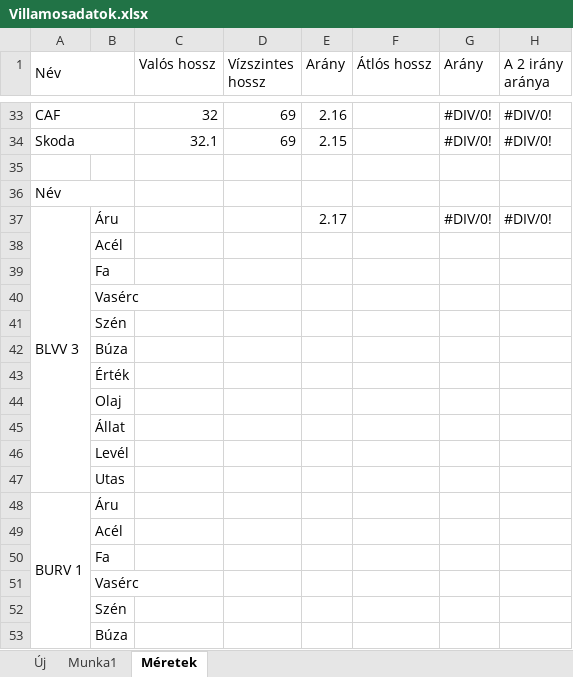
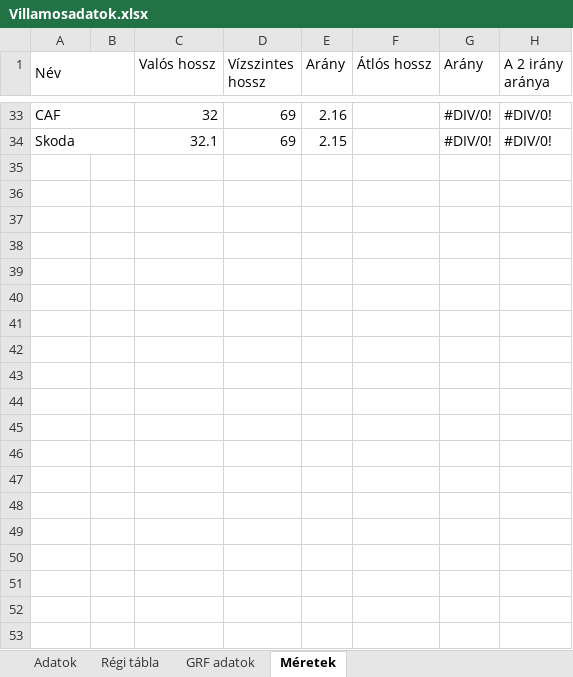
Before and after one commit to SosMakaroni/HunTramSet, an Excel workbook: Doc/Villamosadatok.xlsx, sheet Méretek, drawn as a sheet; only a part is shown, gaps mark what is left out; values as stored, in another font and other column widths than the file's, no cell formats; conditional formats not drawn; the diff covers the shown part only; the diff names each change by its address in the sheet, - before the commit and + after, or states it on an @@ line.

```diff
--- a/Doc/Villamosadatok.xlsx (sheet Méretek)
+++ b/Doc/Villamosadatok.xlsx (sheet Méretek)
-sheet tab: Új
-sheet tab: Munka1
+sheet tab: Adatok
+sheet tab: Régi tábla
+sheet tab: GRF adatok
-row 35: (empty)
-row 36: Név
-row 37: BLVV 3 | Áru |  |  | 2.17 |  | #DIV/0! | #DIV/0!
-row 38:  | Acél
-row 39:  | Fa
-row 40:  | Vasérc
-row 41:  | Szén
-row 42:  | Búza
-row 43:  | Érték
-row 44:  | Olaj
-row 45:  | Állat
-row 46:  | Levél
-row 47:  | Utas
-row 48: BURV 1 | Áru
-row 49:  | Acél
-row 50:  | Fa
-row 51:  | Vasérc
-row 52:  | Szén
-row 53:  | Búza
```
Also changed, not shown: 48 removed rows elsewhere in this sheet, cell formats, 30 other files.
